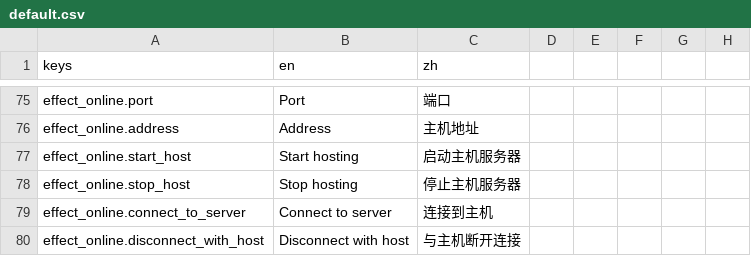
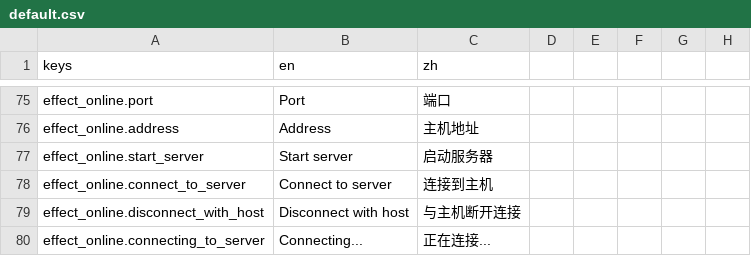
Before and after one commit to bocai-bca/StratagemHero_Effect, a CSV file: resources/translations/default.csv, drawn as a sheet; only a part is shown, gaps mark what is left out; the diff covers the shown part only.

```diff
--- a/resources/translations/default.csv
+++ b/resources/translations/default.csv
@@ -76,5 +76,5 @@ effect_online.port,"Port","端口"
 effect_online.address,"Address","主机地址"
-effect_online.start_host,"Start hosting","启动主机服务器"
-effect_online.stop_host,"Stop hosting","停止主机服务器"
+effect_online.start_server,"Start server","启动服务器"
 effect_online.connect_to_server,"Connect to server","连接到主机"
 effect_online.disconnect_with_host,"Disconnect with host","与主机断开连接"
+effect_online.connecting_to_server,"Connecting...","正在连接..."
```
Also changed, not shown: 14 added rows, 2 removed rows and 6 edited cells elsewhere in this file, 4 other files.
